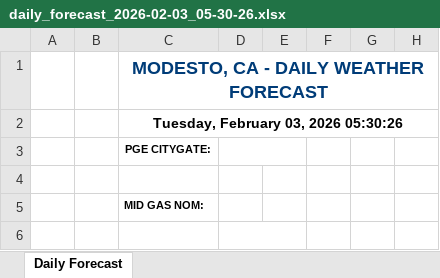
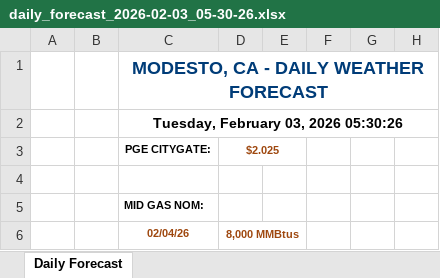
Before and after one commit to mungakim/duck-sun-modesto, an Excel workbook: reports/2026-02/2026-02-03/daily_forecast_2026-02-03_05-30-26.xlsx, sheet Daily Forecast, drawn as a sheet; only a part is shown; values as stored, in another font and other column widths than the file's, no borders; the diff names each change by its address in the sheet, - before the commit and + after, or states it on an @@ line.

Commit message:
Forecast:

```diff
--- a/reports/2026-02/2026-02-03/daily_forecast_2026-02-03_05-30-26.xlsx (sheet Daily Forecast)
+++ b/reports/2026-02/2026-02-03/daily_forecast_2026-02-03_05-30-26.xlsx (sheet Daily Forecast)
-D3 (8,000 MMBtus): (empty)
+D3 (8,000 MMBtus): $2.025
-C6: (empty)
+C6: 02/04/26
-D6: (empty)
+D6: 8,000 MMBtus
```
Also changed, not shown: 16 other files.
